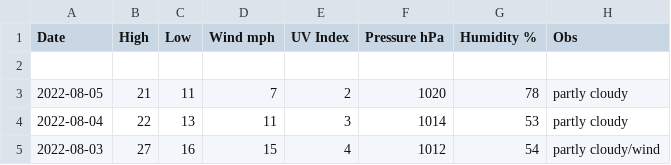
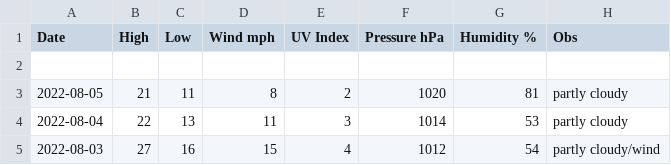
Before and after one commit to tu2/os_specific, a CSV file: linux/csv_file.csv, drawn as a sheet; only a part is shown.

Commit message:
Update csv_file.csv

```diff
--- a/linux/csv_file.csv
+++ b/linux/csv_file.csv
@@ -2,3 +2,3 @@ Date,High,Low,Wind mph,UV Index,Pressure hPa,Humidity %,Obs
 
-2022-08-05,21,11,7,2,1020,78,partly cloudy
+2022-08-05,21,11,8,2,1020,81,partly cloudy
 2022-08-04,22,13,11,3,1014,53,partly cloudy
```
